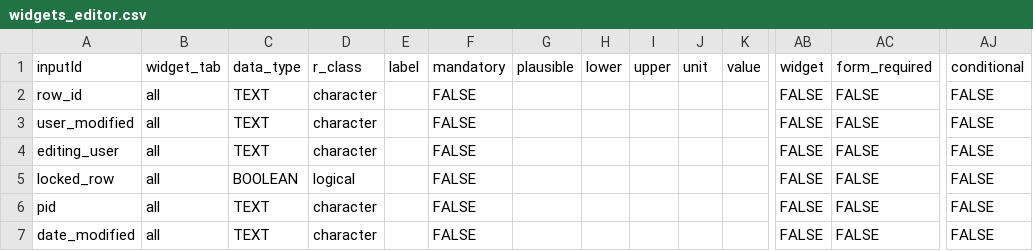
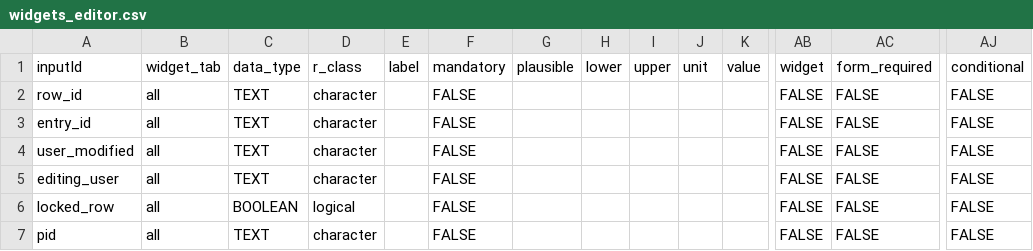
Before and after one commit to hcstubbe/lcarsc, a CSV file: widgets/widgets_editor.csv, drawn as a sheet; only a part is shown, gaps mark what is left out; the shorter side is filled out with more unchanged rows; rows hold the shown columns only; the diff names each change by its address in the sheet, - before the commit and + after, or states it on an @@ line.

```diff
--- a/widgets/widgets_editor.csv
+++ b/widgets/widgets_editor.csv
+row 3: entry_id | all | TEXT | character |  | FALSE |  |  |  |  |  | FALSE | FALSE | FALSE
```
Also changed, not shown: widgets/widgets.csv, widgets/widgets_template.csv, 1 other file.
